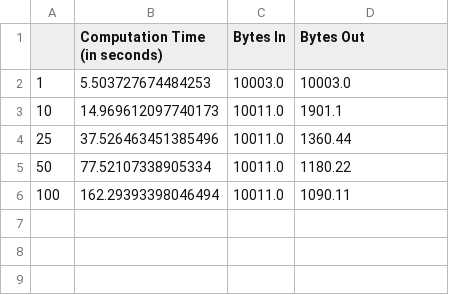
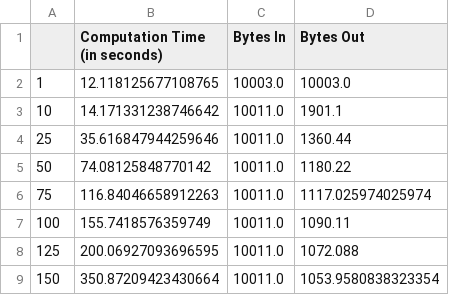
Before and after one commit to lucasrlt/apets_projects, a CSV file: project1/perf_eval/Number of parties.csv, drawn as a sheet.

```diff
--- a/project1/perf_eval/Number of parties.csv
+++ b/project1/perf_eval/Number of parties.csv
@@ -1,6 +1,9 @@
 ,Computation Time (in seconds),Bytes In,Bytes Out
-1,5.503727674484253,10003.0,10003.0
-10,14.969612097740173,10011.0,1901.1
-25,37.526463451385496,10011.0,1360.44
-50,77.52107338905334,10011.0,1180.22
-100,162.29393398046494,10011.0,1090.11
+1,12.118125677108765,10003.0,10003.0
+10,14.171331238746642,10011.0,1901.1
+25,35.616847944259646,10011.0,1360.44
+50,74.08125848770142,10011.0,1180.22
+75,116.84046658912263,10011.0,1117.025974025974
+100,155.7418576359749,10011.0,1090.11
+125,200.06927093696595,10011.0,1072.088
+150,350.87209423430664,10011.0,1053.9580838323354
```
Also changed, not shown: project1/perf_eval/Number of additions.csv, project1/perf_eval/Number of multiplications.csv, 17 other files.
